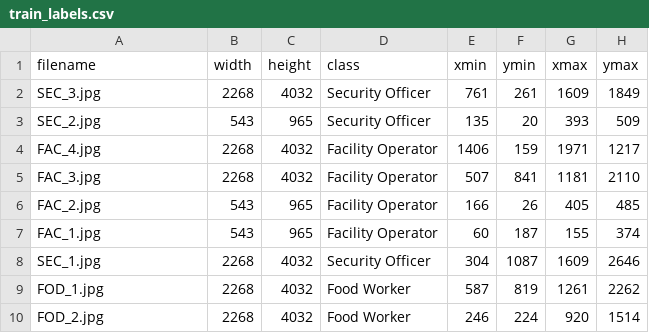
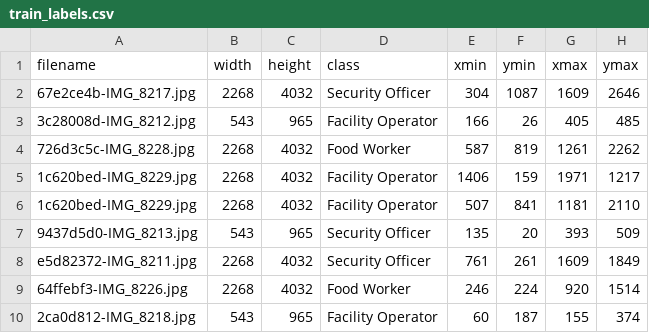
Before and after one commit to prudhvirajboddu/DL_proj, a CSV file: train_labels.csv, drawn as a sheet.

```diff
--- a/train_labels.csv
+++ b/train_labels.csv
@@ -1,10 +1,10 @@
 filename,width,height,class,xmin,ymin,xmax,ymax
-SEC_3.jpg,2268,4032,Security Officer,761,261,1609,1849
-SEC_2.jpg,543,965,Security Officer,135,20,393,509
-FAC_4.jpg,2268,4032,Facility Operator,1406,159,1971,1217
-FAC_3.jpg,2268,4032,Facility Operator,507,841,1181,2110
-FAC_2.jpg,543,965,Facility Operator,166,26,405,485
-FAC_1.jpg,543,965,Facility Operator,60,187,155,374
-SEC_1.jpg,2268,4032,Security Officer,304,1087,1609,2646
-FOD_1.jpg,2268,4032,Food Worker,587,819,1261,2262
-FOD_2.jpg,2268,4032,Food Worker,246,224,920,1514
+67e2ce4b-IMG_8217.jpg,2268,4032,Security Officer,304,1087,1609,2646
+3c28008d-IMG_8212.jpg,543,965,Facility Operator,166,26,405,485
+726d3c5c-IMG_8228.jpg,2268,4032,Food Worker,587,819,1261,2262
+1c620bed-IMG_8229.jpg,2268,4032,Facility Operator,1406,159,1971,1217
+1c620bed-IMG_8229.jpg,2268,4032,Facility Operator,507,841,1181,2110
+9437d5d0-IMG_8213.jpg,543,965,Security Officer,135,20,393,509
+e5d82372-IMG_8211.jpg,2268,4032,Security Officer,761,261,1609,1849
+64ffebf3-IMG_8226.jpg,2268,4032,Food Worker,246,224,920,1514
+2ca0d812-IMG_8218.jpg,543,965,Facility Operator,60,187,155,374
```
Also changed, not shown: 2 other files.
